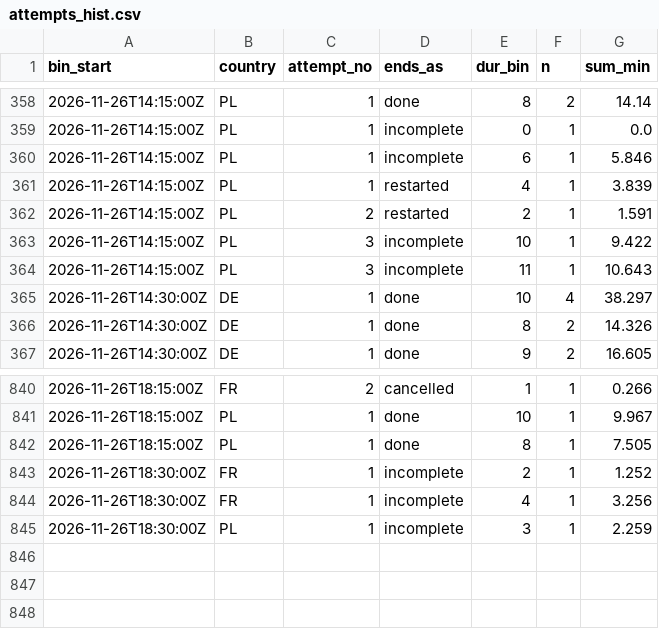
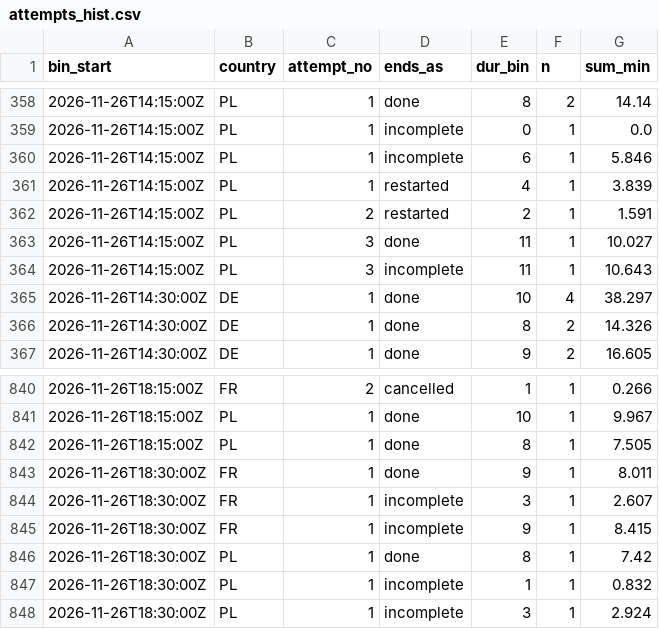
Before and after one commit to btrantruong/preferfeed-status, a CSV file: data/attempts_hist.csv, drawn as a sheet; only a part is shown, gaps mark what is left out.

```diff
--- a/data/attempts_hist.csv
+++ b/data/attempts_hist.csv
@@ -362,3 +362,3 @@ bin_start,country,attempt_no,ends_as,dur_bin,n,sum_min
 2026-11-26T14:15:00Z,PL,2,restarted,2,1,1.591
-2026-11-26T14:15:00Z,PL,3,incomplete,10,1,9.422
+2026-11-26T14:15:00Z,PL,3,done,11,1,10.027
 2026-11-26T14:15:00Z,PL,3,incomplete,11,1,10.643
@@ -842,4 +842,7 @@ bin_start,country,attempt_no,ends_as,dur_bin,n,sum_min
 2026-11-26T18:15:00Z,PL,1,done,8,1,7.505
-2026-11-26T18:30:00Z,FR,1,incomplete,2,1,1.252
-2026-11-26T18:30:00Z,FR,1,incomplete,4,1,3.256
-2026-11-26T18:30:00Z,PL,1,incomplete,3,1,2.259
+2026-11-26T18:30:00Z,FR,1,done,9,1,8.011
+2026-11-26T18:30:00Z,FR,1,incomplete,3,1,2.607
+2026-11-26T18:30:00Z,FR,1,incomplete,9,1,8.415
+2026-11-26T18:30:00Z,PL,1,done,8,1,7.42
+2026-11-26T18:30:00Z,PL,1,incomplete,1,1,0.832
+2026-11-26T18:30:00Z,PL,1,incomplete,3,1,2.924
```
Also changed, not shown: data/algo_calls.csv, data/requests_diff_hist.csv, 12 other files.
